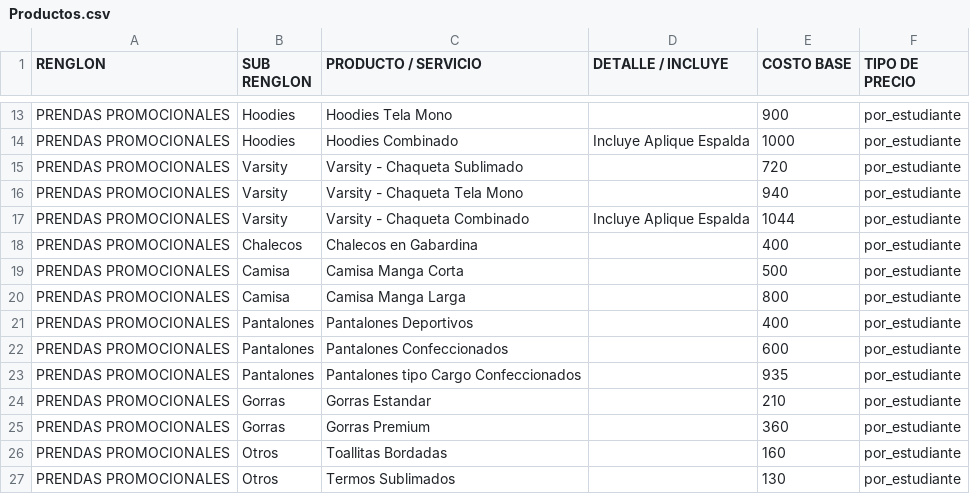
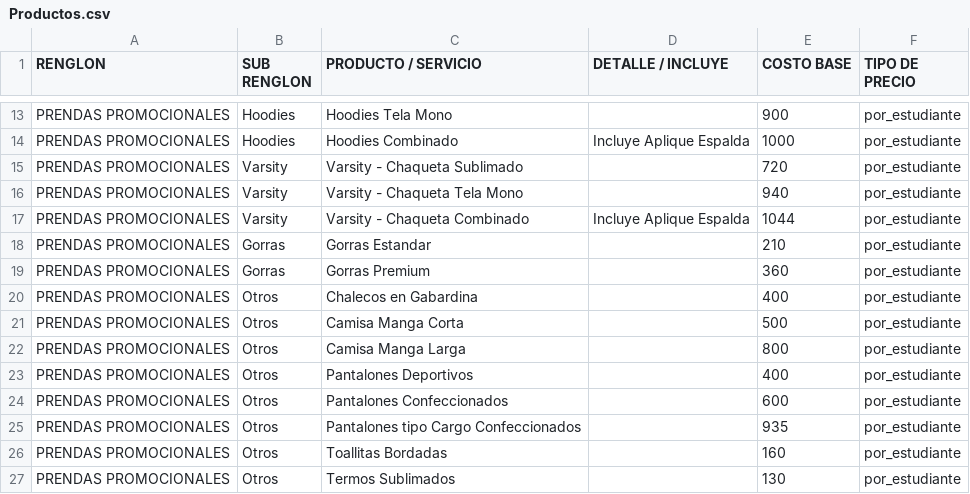
Before and after one commit to moisesgross37/proyecto-gestion, a CSV file: Productos.csv, drawn as a sheet; only a part is shown, gaps mark what is left out.

Commit message:
Update Productos.csv

```diff
--- a/Productos.csv
+++ b/Productos.csv
@@ -17,10 +17,10 @@ PRENDAS PROMOCIONALES,Varsity,Varsity - Chaqueta Tela Mono,,940,por_estudiante
 PRENDAS PROMOCIONALES,Varsity,Varsity - Chaqueta Combinado,Incluye Aplique Espalda,1044,por_estudiante
-PRENDAS PROMOCIONALES,Chalecos,Chalecos en Gabardina,,400,por_estudiante
-PRENDAS PROMOCIONALES,Camisa,Camisa Manga Corta,,500,por_estudiante
-PRENDAS PROMOCIONALES,Camisa,Camisa Manga Larga,,800,por_estudiante
-PRENDAS PROMOCIONALES,Pantalones,Pantalones Deportivos,,400,por_estudiante
-PRENDAS PROMOCIONALES,Pantalones,Pantalones Confeccionados,,600,por_estudiante
-PRENDAS PROMOCIONALES,Pantalones,Pantalones tipo Cargo Confeccionados,,935,por_estudiante
 PRENDAS PROMOCIONALES,Gorras,Gorras Estandar,,210,por_estudiante
 PRENDAS PROMOCIONALES,Gorras,Gorras Premium,,360,por_estudiante
+PRENDAS PROMOCIONALES,Otros,Chalecos en Gabardina,,400,por_estudiante
+PRENDAS PROMOCIONALES,Otros,Camisa Manga Corta,,500,por_estudiante
+PRENDAS PROMOCIONALES,Otros,Camisa Manga Larga,,800,por_estudiante
+PRENDAS PROMOCIONALES,Otros,Pantalones Deportivos,,400,por_estudiante
+PRENDAS PROMOCIONALES,Otros,Pantalones Confeccionados,,600,por_estudiante
+PRENDAS PROMOCIONALES,Otros,Pantalones tipo Cargo Confeccionados,,935,por_estudiante
 PRENDAS PROMOCIONALES,Otros,Toallitas Bordadas,,160,por_estudiante
```
